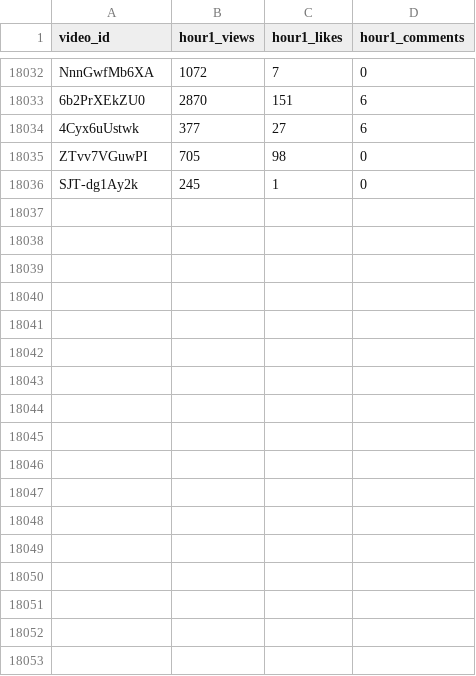
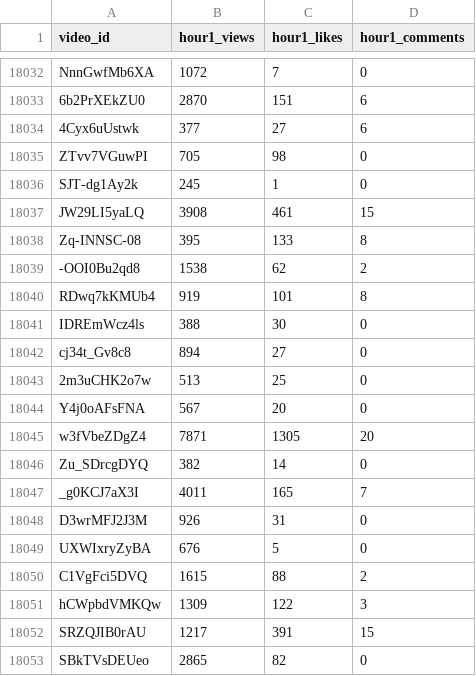
Before and after one commit to jaskiratkalra26/Youtube-Data-Extraction-Pipeline, a CSV file: hour1_data.csv, drawn as a sheet; only a part is shown, gaps mark what is left out.

```diff
--- a/hour1_data.csv
+++ b/hour1_data.csv
@@ -18036 +18036,18 @@ ZTvv7VGuwPI,705,98,0
 SJT-dg1Ay2k,245,1,0
+JW29LI5yaLQ,3908,461,15
+Zq-INNSC-08,395,133,8
+-OOI0Bu2qd8,1538,62,2
+RDwq7kKMUb4,919,101,8
+IDREmWcz4ls,388,30,0
+cj34t_Gv8c8,894,27,0
+2m3uCHK2o7w,513,25,0
+Y4j0oAFsFNA,567,20,0
+w3fVbeZDgZ4,7871,1305,20
+Zu_SDrcgDYQ,382,14,0
+_g0KCJ7aX3I,4011,165,7
+D3wrMFJ2J3M,926,31,0
+UXWIxryZyBA,676,5,0
+C1VgFci5DVQ,1615,88,2
+hCWpbdVMKQw,1309,122,3
+SRZQJIB0rAU,1217,391,15
+SBkTVsDEUeo,2865,82,0
```
Also changed, not shown: dataset.csv, final_data.csv, 1 other file.
